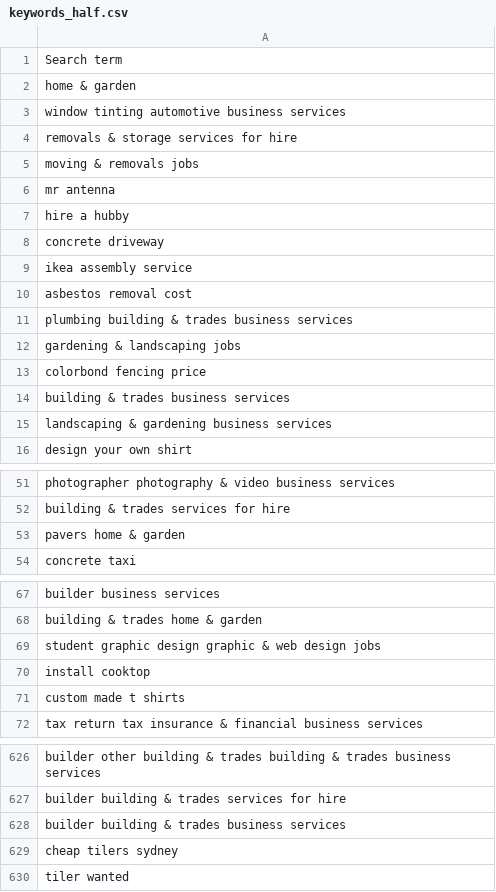
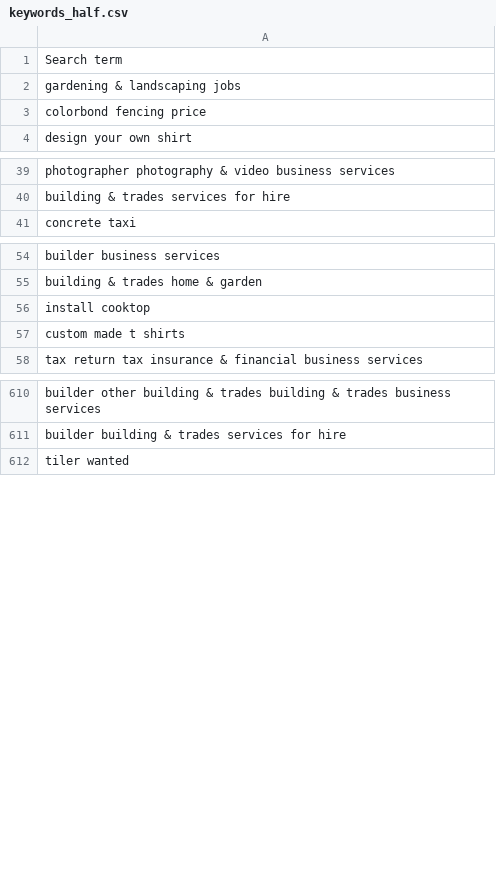
Before and after one commit to carlqt/excelize, a CSV file: keywords_half.csv, drawn as a sheet; only a part is shown, gaps mark what is left out; the diff covers the shown part only; the diff names each change by its address in the sheet, - before the commit and + after, or states it on an @@ line.

```diff
--- a/keywords_half.csv
+++ b/keywords_half.csv
-row 2: home & garden
-row 3: window tinting automotive business services
-row 4: removals & storage services for hire
-row 5: moving & removals jobs
-row 6: mr antenna
-row 7: hire a hubby
-row 8: concrete driveway
-row 9: ikea assembly service
-row 10: asbestos removal cost
-row 11: plumbing building & trades business services
-row 14: building & trades business services
-row 15: landscaping & gardening business services
-row 53: pavers home & garden
-row 69: student graphic design graphic & web design jobs
-row 628: builder building & trades business services
-row 629: cheap tilers sydney
```
Also changed, not shown: 7 removed rows elsewhere in this file, 1 other file.
